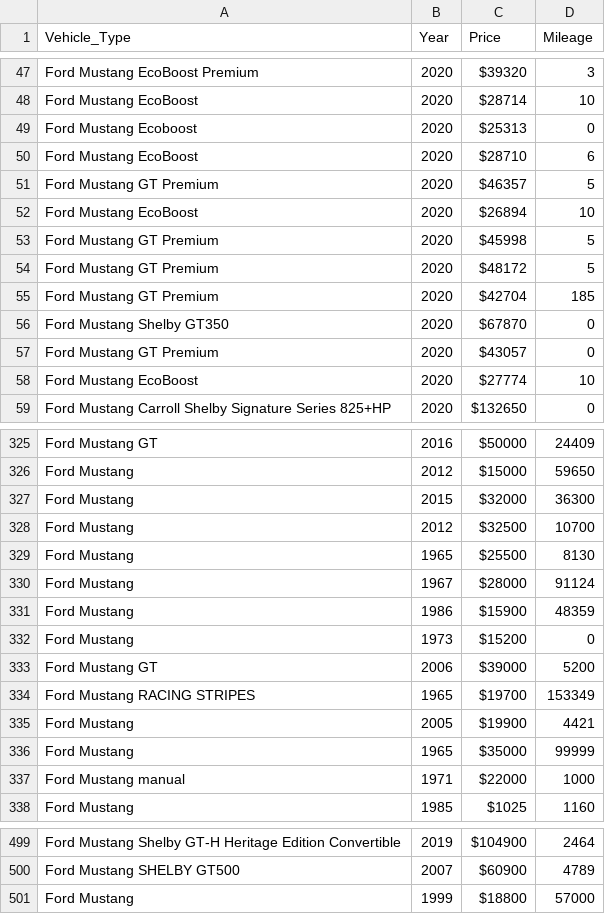
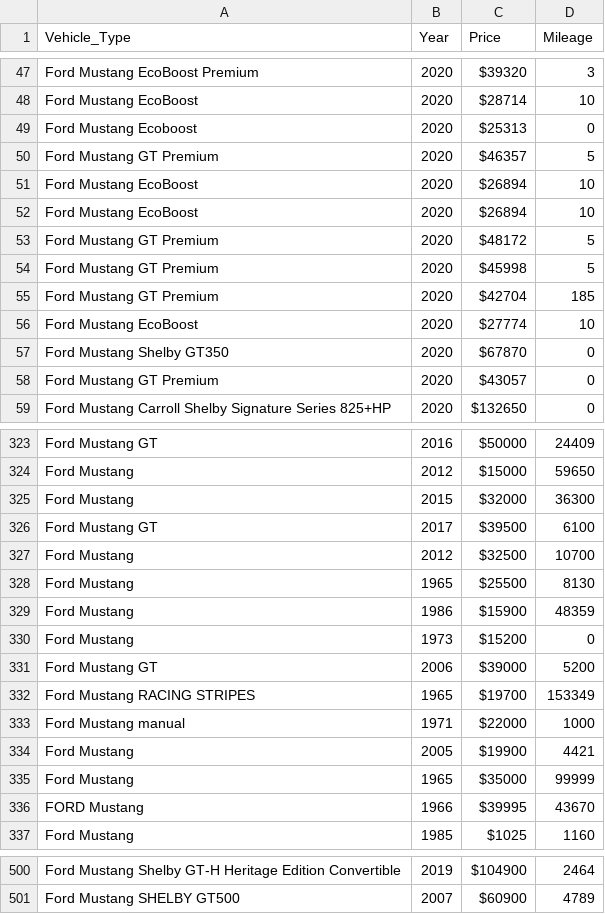
Before and after one commit to rzv09/web-scrape, a CSV file: vehicle_info.csv, drawn as a sheet; only a part is shown, gaps mark what is left out; the diff covers the shown part only.

```diff
--- a/vehicle_info.csv
+++ b/vehicle_info.csv
@@ -49,11 +49,11 @@ Ford Mustang EcoBoost,2020,$28714, 10
 Ford Mustang Ecoboost,2020,$25313, 0
-Ford Mustang EcoBoost,2020,$28710, 6
 Ford Mustang GT Premium,2020,$46357, 5
 Ford Mustang EcoBoost,2020,$26894, 10
+Ford Mustang EcoBoost,2020,$26894, 10
+Ford Mustang GT Premium,2020,$48172, 5
 Ford Mustang GT Premium,2020,$45998, 5
-Ford Mustang GT Premium,2020,$48172, 5
 Ford Mustang GT Premium,2020,$42704, 185
+Ford Mustang EcoBoost,2020,$27774, 10
 Ford Mustang Shelby GT350,2020,$67870, 0
 Ford Mustang GT Premium,2020,$43057, 0
-Ford Mustang EcoBoost,2020,$27774, 10
 Ford Mustang Carroll Shelby Signature Series 825+HP,2020,$132650, 0
@@ -327,5 +325,5 @@ Ford Mustang ,2012,$15000, 59650
 Ford Mustang ,2015,$32000, 36300
+Ford Mustang GT,2017,$39500, 6100
 Ford Mustang ,2012,$32500, 10700
 Ford Mustang ,1965,$25500, 8130
-Ford Mustang ,1967,$28000, 91124
 Ford Mustang ,1986,$15900, 48359
@@ -334,5 +332,6 @@ Ford Mustang GT,2006,$39000, 5200
 Ford Mustang RACING STRIPES,1965,$19700, 153349
+Ford Mustang manual,1971,$22000, 1000
 Ford Mustang ,2005,$19900, 4421
 Ford Mustang ,1965,$35000, 99999
-Ford Mustang manual,1971,$22000, 1000
+FORD Mustang ,1966,$39995, 43670
 Ford Mustang ,1985,$1025, 1160
@@ -500,2 +501 @@ Ford Mustang Shelby GT-H Heritage Edition Convertible,2019,$104900, 2464
 Ford Mustang SHELBY GT500,2007,$60900, 4789
-Ford Mustang ,1999,$18800, 57000
```
Also changed, not shown: 7 added rows, 6 removed rows, 24 moved rows and 6 edited cells elsewhere in this file, 2 other files.
